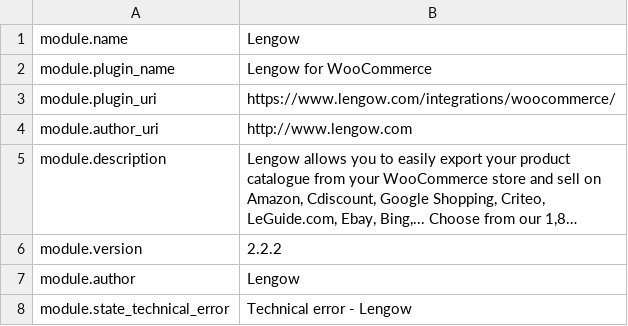
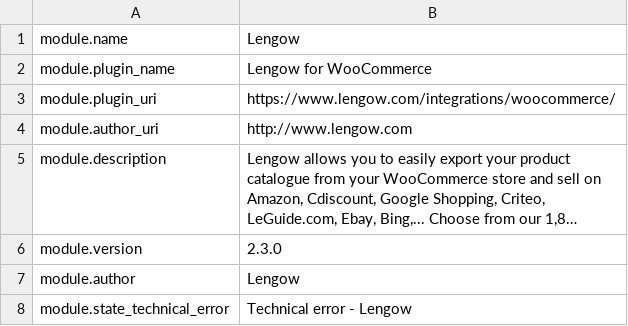
Before and after one commit to lengow/plugin-woocommerce, a CSV file: translations/en_GB.csv, drawn as a sheet; only a part is shown; long unchanged cells end in …; the diff names each change by its address in the sheet, - before the commit and + after, or states it on an @@ line.

```diff
--- a/translations/en_GB.csv
+++ b/translations/en_GB.csv
-B6: 2.2.2
+B6: 2.3.0
```
Also changed, not shown: toolbox/checkmd5.csv, translations/fr_FR.csv, 7 other files.
